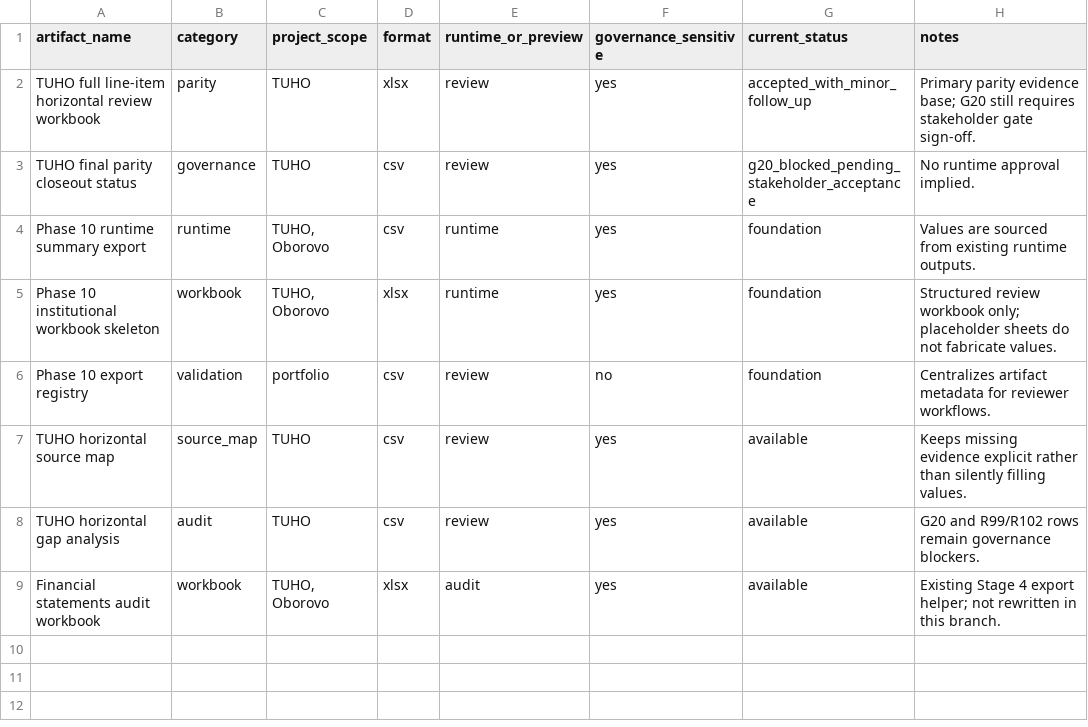
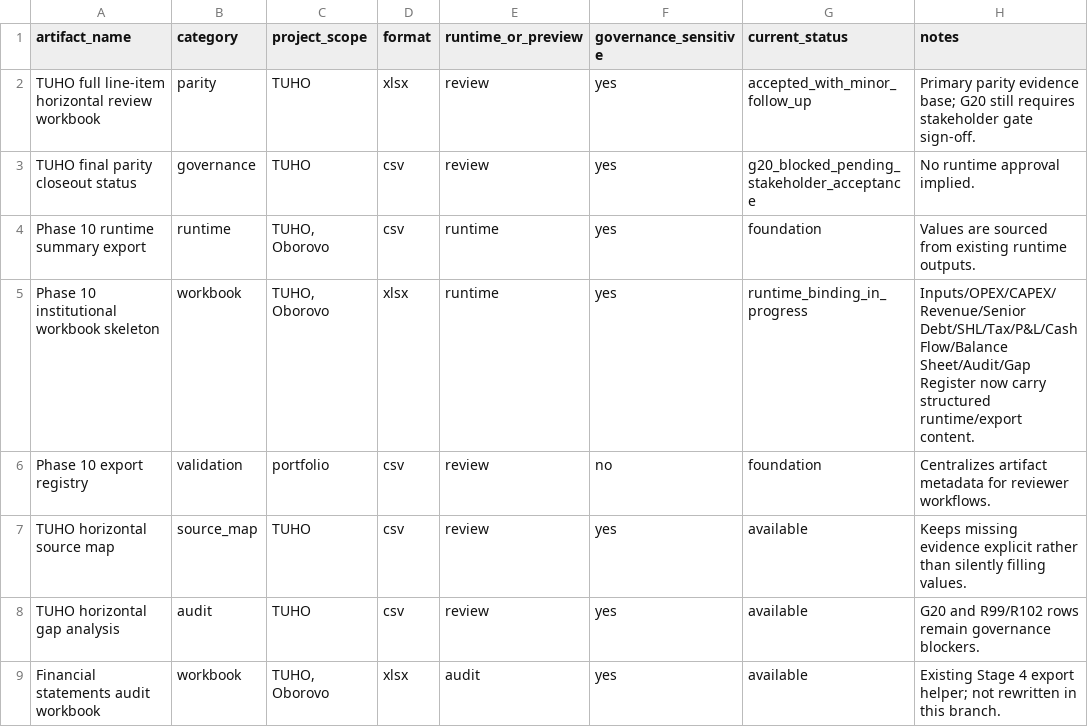
Before and after one commit to xofisamba/Finco1, a CSV file: reports/phase10_export_registry.csv, drawn as a sheet.

```diff
--- a/reports/phase10_export_registry.csv
+++ b/reports/phase10_export_registry.csv
@@ -4,3 +4,3 @@ TUHO final parity closeout status,governance,TUHO,csv,review,yes,g20_blocked_pen
 Phase 10 runtime summary export,runtime,"TUHO, Oborovo",csv,runtime,yes,foundation,Values are sourced from existing runtime outputs.
-Phase 10 institutional workbook skeleton,workbook,"TUHO, Oborovo",xlsx,runtime,yes,foundation,Structured review workbook only; placeholder sheets do not fabricate values.
+Phase 10 institutional workbook skeleton,workbook,"TUHO, Oborovo",xlsx,runtime,yes,runtime_binding_in_progress,Inputs/OPEX/CAPEX/Revenue/Senior Debt/SHL/Tax/P&L/Cash Flow/Balance Sheet/Audit/Gap Register now carry structured runtime/export content.
 Phase 10 export registry,validation,portfolio,csv,review,no,foundation,Centralizes artifact metadata for reviewer workflows.
```
Also changed, not shown: reports/phase10_workbook_sheet_map.csv, 7 other files.
